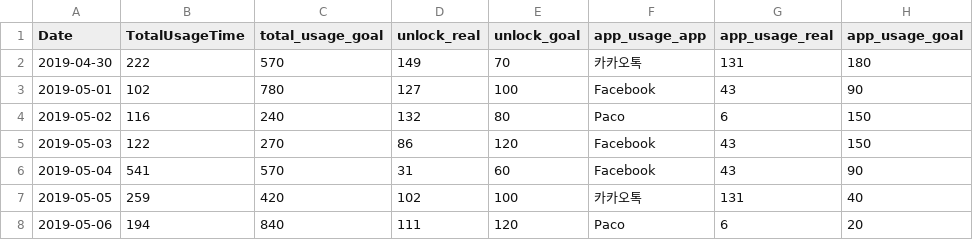
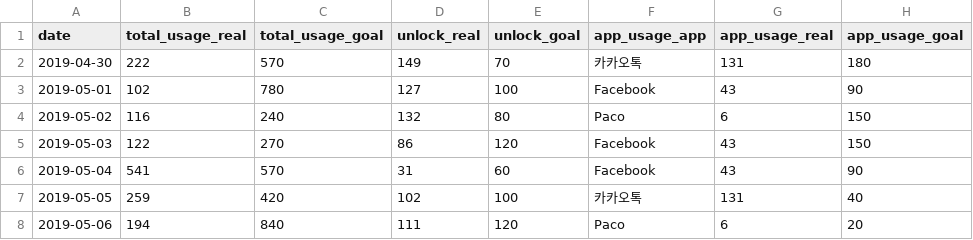
Before and after one commit to victoria0406/On-Off, a CSV file: datas/goal_states.csv, drawn as a sheet.

```diff
--- a/datas/goal_states.csv
+++ b/datas/goal_states.csv
@@ -1,2 +1,2 @@
-Date,TotalUsageTime,total_usage_goal,unlock_real,unlock_goal,app_usage_app,app_usage_real,app_usage_goal
+date,total_usage_real,total_usage_goal,unlock_real,unlock_goal,app_usage_app,app_usage_real,app_usage_goal
 2019-04-30,222,570,149,70,카카오톡,131,180
```
Also changed, not shown: 2 other files.
